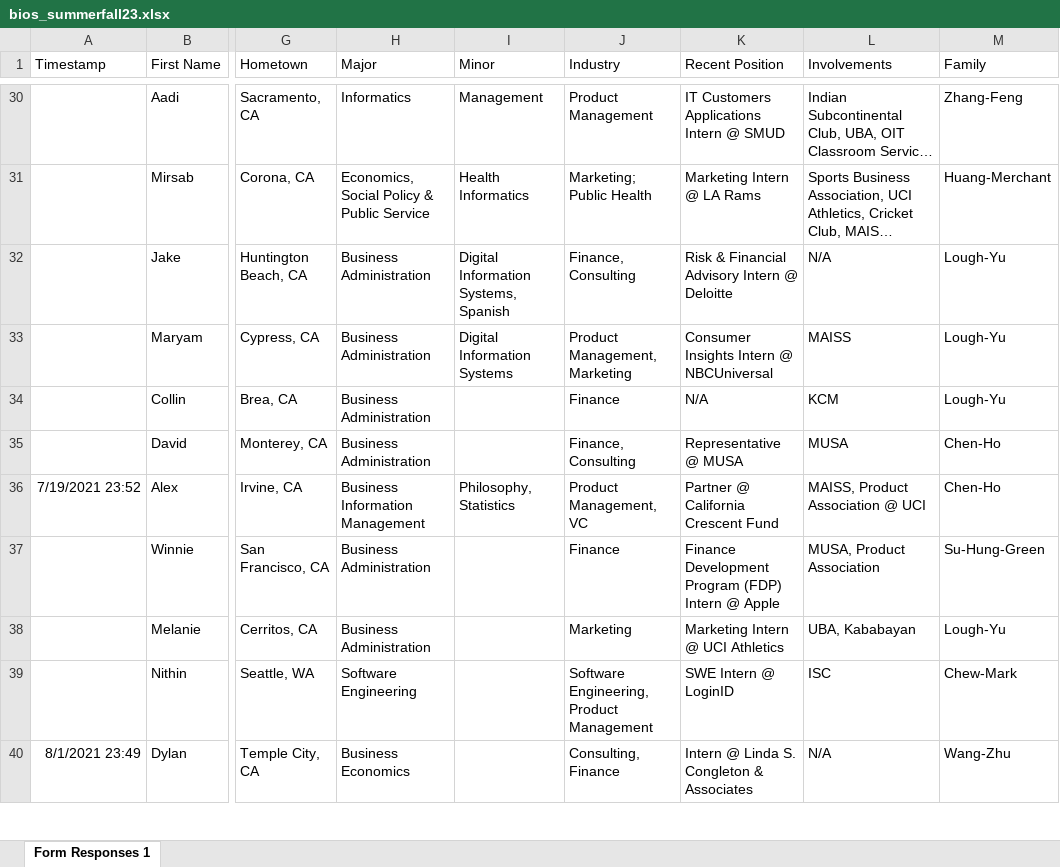
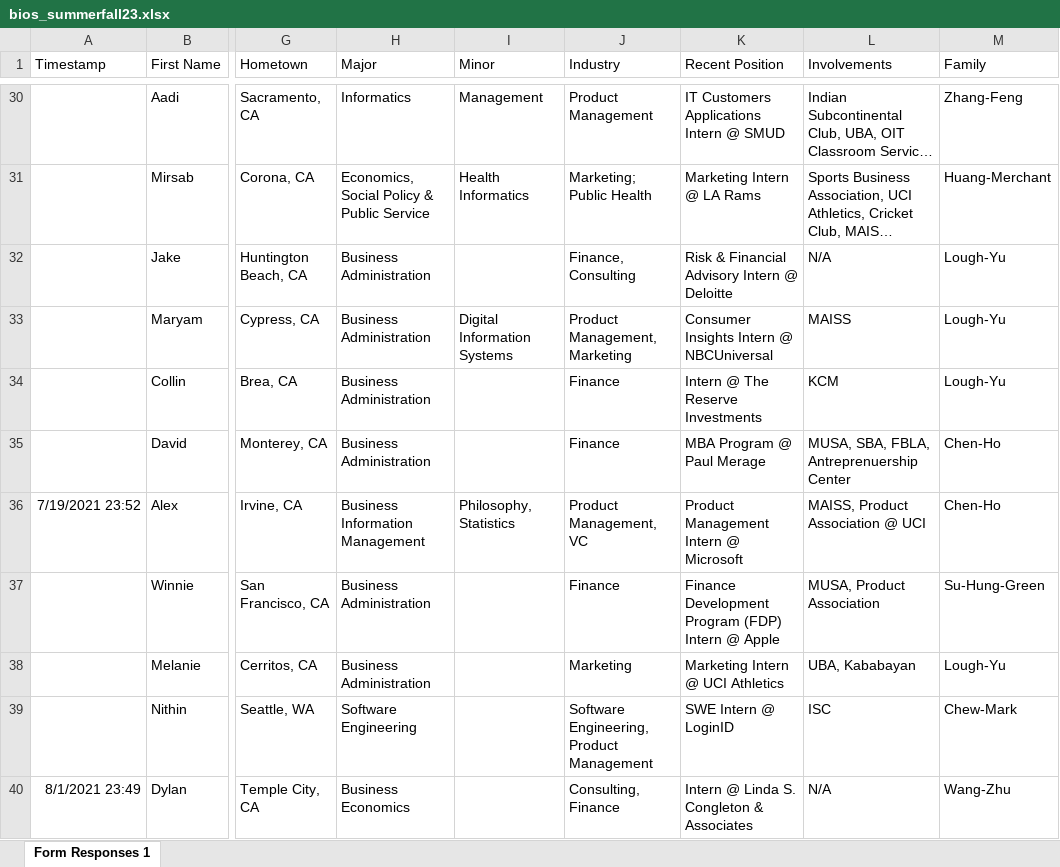
Before and after one commit to dspuci/dspuci-website-gatsby, an Excel workbook: src/data/summerfall23/bios_summerfall23.xlsx, sheet Form Responses 1, drawn as a sheet; only a part is shown, gaps mark what is left out; long unchanged cells end in …; values as stored, in another font and other column widths than the file's, no borders; the diff covers the shown part only; the diff names each change by its address in the sheet, - before the commit and + after, or states it on an @@ line.

```diff
--- a/src/data/summerfall23/bios_summerfall23.xlsx (sheet Form Responses 1)
+++ b/src/data/summerfall23/bios_summerfall23.xlsx (sheet Form Responses 1)
-I32 (Minor): Digital Information Systems, Spanish
+I32 (Minor): (empty)
-K34 (Recent Position): N/A
+K34 (Recent Position): Intern @ The Reserve Investments
-J35 (Industry): Finance, Consulting
+J35 (Industry): Finance
-K35 (Recent Position): Representative @ MUSA
+K35 (Recent Position): MBA Program @ Paul Merage
-L35 (Involvements): MUSA
+L35 (Involvements): MUSA, SBA, FBLA, Antreprenuership Center
-K36 (Recent Position): Partner @ California Crescent Fund
+K36 (Recent Position): Product Management Intern @ Microsoft
```
Also changed, not shown: 18 edited cells elsewhere in this sheet, src/data/careers.xlsx, 1 other file.
